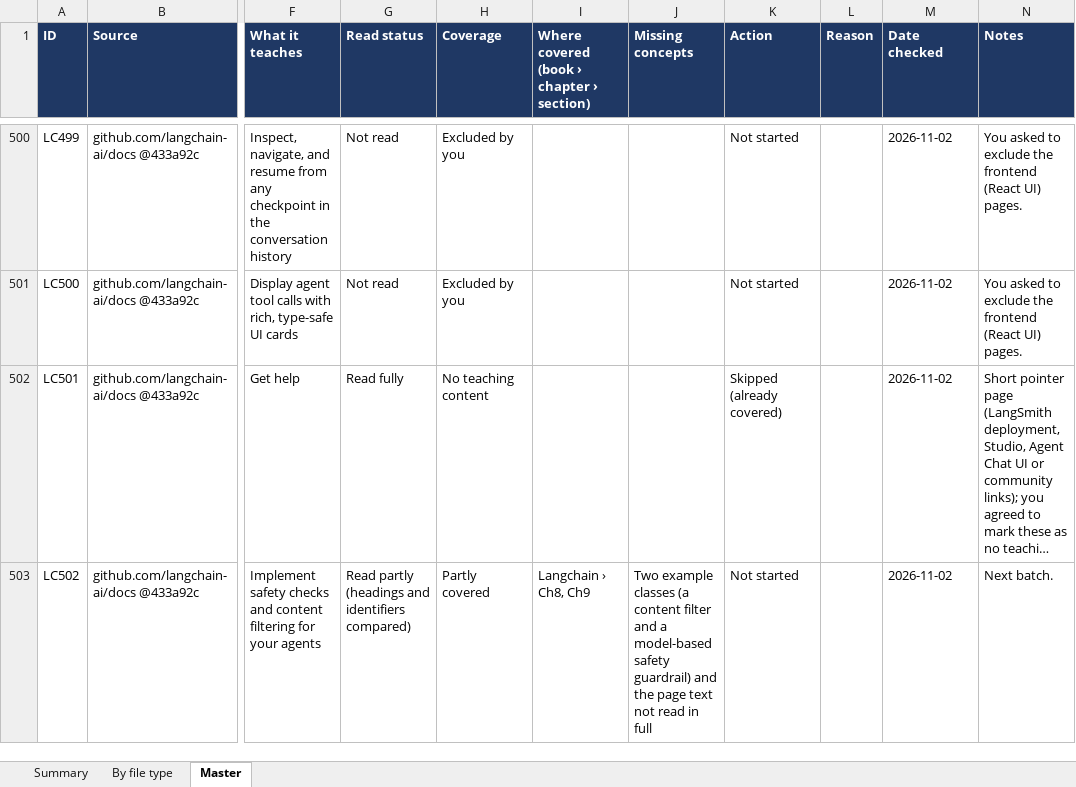
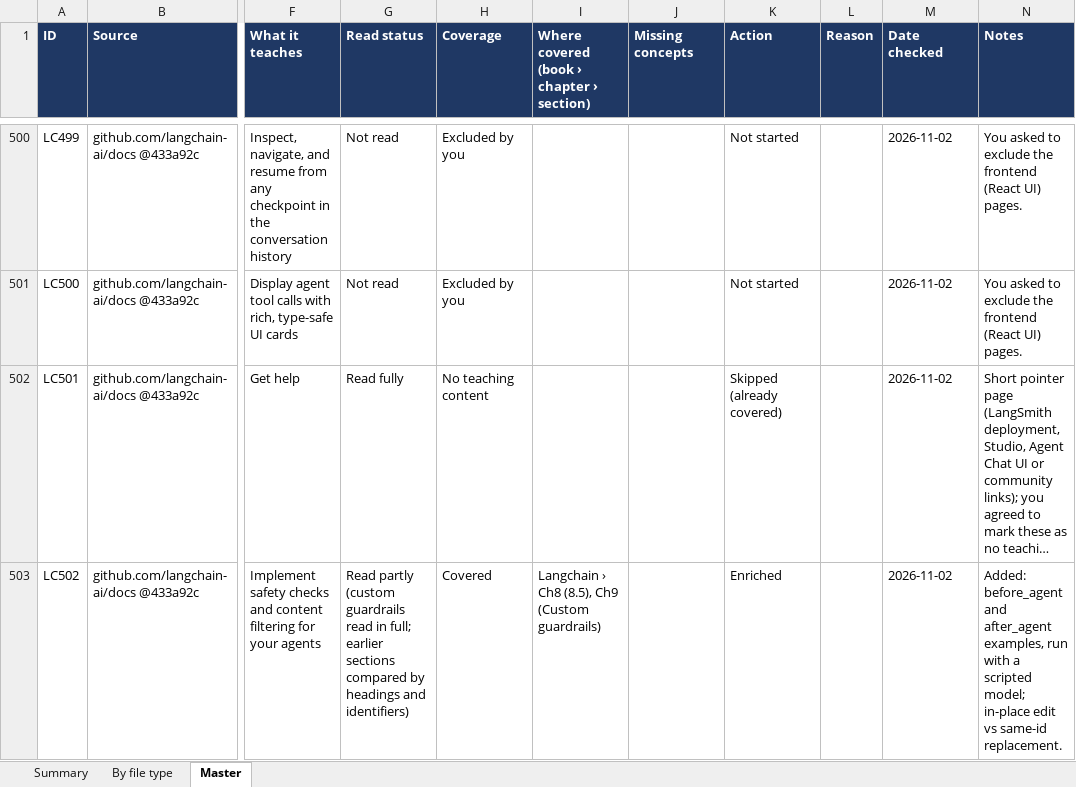
Before and after one commit to kiaanwankhede/MyNotes, an Excel workbook: master/master.xlsx, sheet Master, drawn as a sheet; only a part is shown, gaps mark what is left out; long unchanged cells end in …; values as stored, in another font and other column widths than the file's, no borders; charts and pictures not drawn; the diff covers the shown part only; the diff names each change by its address in the sheet, - before the commit and + after, or states it on an @@ line.

```diff
--- a/master/master.xlsx (sheet Master)
+++ b/master/master.xlsx (sheet Master)
-G503 (Read status): Read partly (headings and identifiers compared)
+G503 (Read status): Read partly (custom guardrails read in full; earlier sections compared by headings and identifiers)
-H503 (Coverage): Partly covered
+H503 (Coverage): Covered
-I503: Langchain › Ch8, Ch9
+I503: Langchain › Ch8 (8.5), Ch9 (Custom guardrails)
-J503 (Missing concepts): Two example classes (a content filter and a model-based safety guardrail) and the page text not read in full
+J503 (Missing concepts): (empty)
-K503 (Action): Not started
+K503 (Action): Enriched
-N503 (Notes): Next batch.
+N503 (Notes): Added: before_agent and after_agent examples, run with a scripted model; in-place edit vs same-id replacement.
```
Also changed, not shown: 19 edited cells elsewhere in this sheet, sheet By file type, 2 other files.
